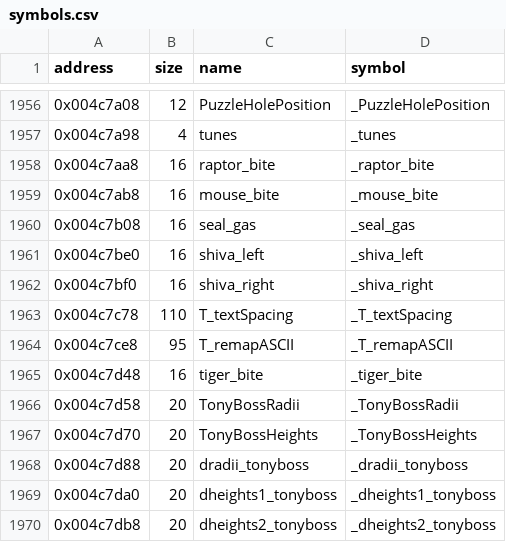
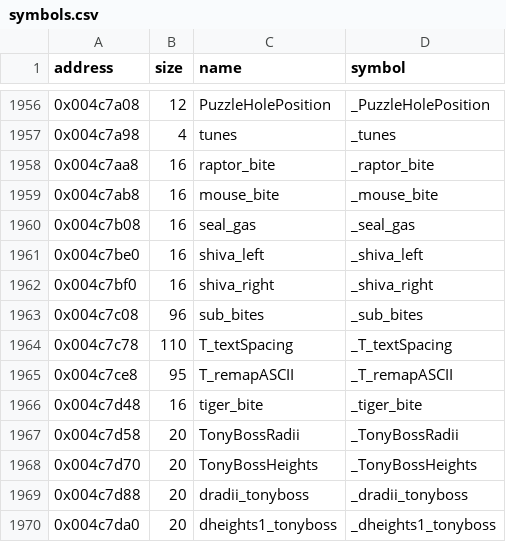
Before and after one commit to LostArtefacts/tr03, a CSV file: config/symbols.csv, drawn as a sheet; only a part is shown, gaps mark what is left out; the shorter side is filled out with more unchanged rows; the diff names each change by its address in the sheet, - before the commit and + after, or states it on an @@ line.

```diff
--- a/config/symbols.csv
+++ b/config/symbols.csv
+row 1963: 0x004c7c08 | 96 | sub_bites | _sub_bites
```
Also changed, not shown: 2 other files.
